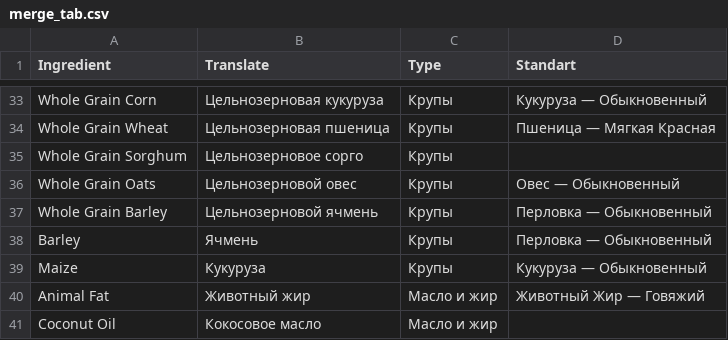
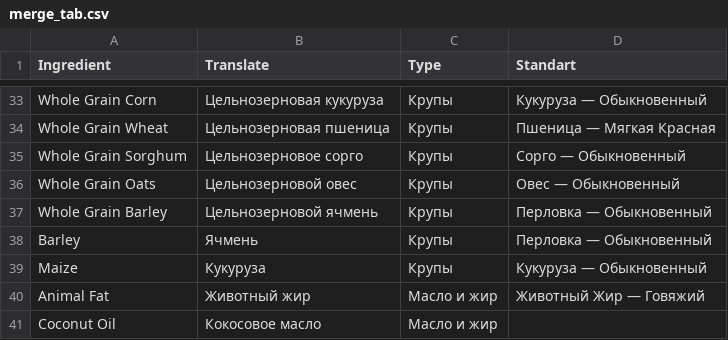
Before and after one commit to aliyakalykulova/dog_food_calculator, a CSV file: merge_tab.csv, drawn as a sheet; only a part is shown, gaps mark what is left out.

Commit message:
Update merge_tab.csv

```diff
--- a/merge_tab.csv
+++ b/merge_tab.csv
@@ -34,3 +34,3 @@ Whole Grain Corn,Цельнозерновая кукуруза,Крупы,Кук
 Whole Grain Wheat,Цельнозерновая пшеница,Крупы,Пшеница — Мягкая Красная
-Whole Grain Sorghum,Цельнозерновое сорго,Крупы,
+Whole Grain Sorghum,Цельнозерновое сорго,Крупы,"Сорго — Обыкновенный"
 Whole Grain Oats,Цельнозерновой овес,Крупы,"Овес — Обыкновенный"
```
